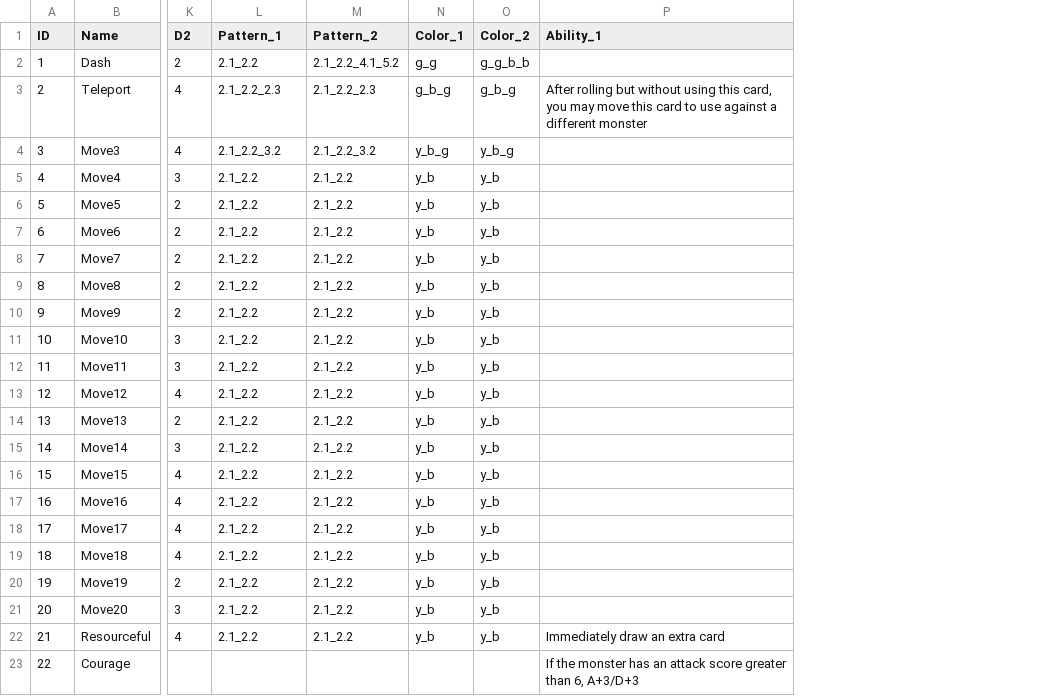
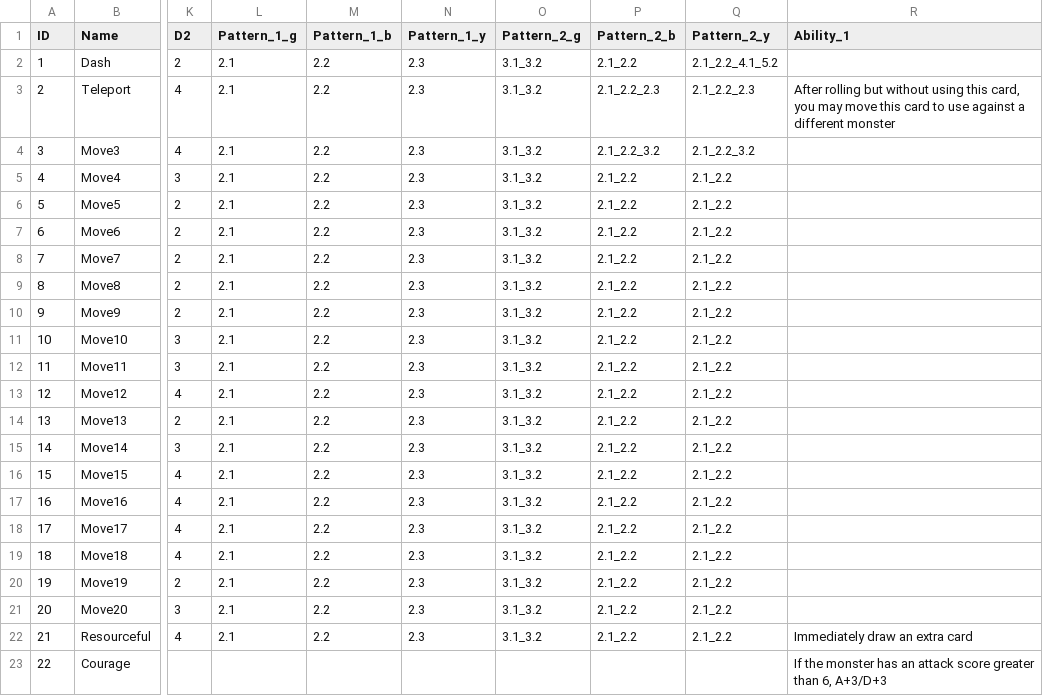
Before and after one commit to tech41/Sidekicks, a CSV file: sidekicksDeck.csv, drawn as a sheet; only a part is shown, gaps mark what is left out; removed rows and columns are numbered as before the commit, all else as after; the diff names each change by its address in the sheet, - before the commit and + after, or states it on an @@ line.

Commit message:
Add loops to build 5x5 square. Split pattern columns into individual columns per pattern. Add start of CSV integration

```diff
--- a/sidekicksDeck.csv
+++ b/sidekicksDeck.csv
+column L (Pattern_1_g), rows 2-22: all 2.1
+column M (Pattern_1_b), rows 2-22: all 2.2
+column N (Pattern_1_y), rows 2-22: all 2.3
+column O (Pattern_2_g), rows 2-22: all 3.1_3.2
-column N (Color_1), rows 2-22: g_g | g_b_g | y_b_g | y_b | y_b | y_b | y_b | y_b | y_b | y_b | y_b | y_b | y_b | y_b | y_b | y_b | y_b | y_b | y_b | y_b | y_b
-column O (Color_2), rows 2-22: g_g_b_b | g_b_g | y_b_g | y_b | y_b | y_b | y_b | y_b | y_b | y_b | y_b | y_b | y_b | y_b | y_b | y_b | y_b | y_b | y_b | y_b | y_b
-P1: Pattern_1
+P1: Pattern_2_b
-Q1: Pattern_2
+Q1: Pattern_2_y
```
Also changed, not shown: 3 other files.
